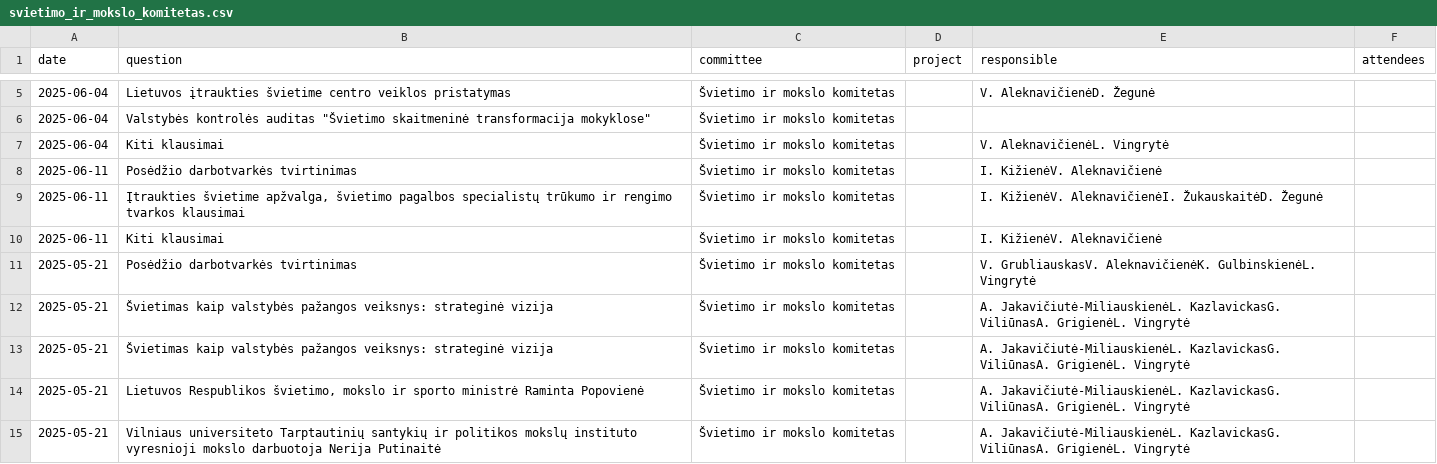
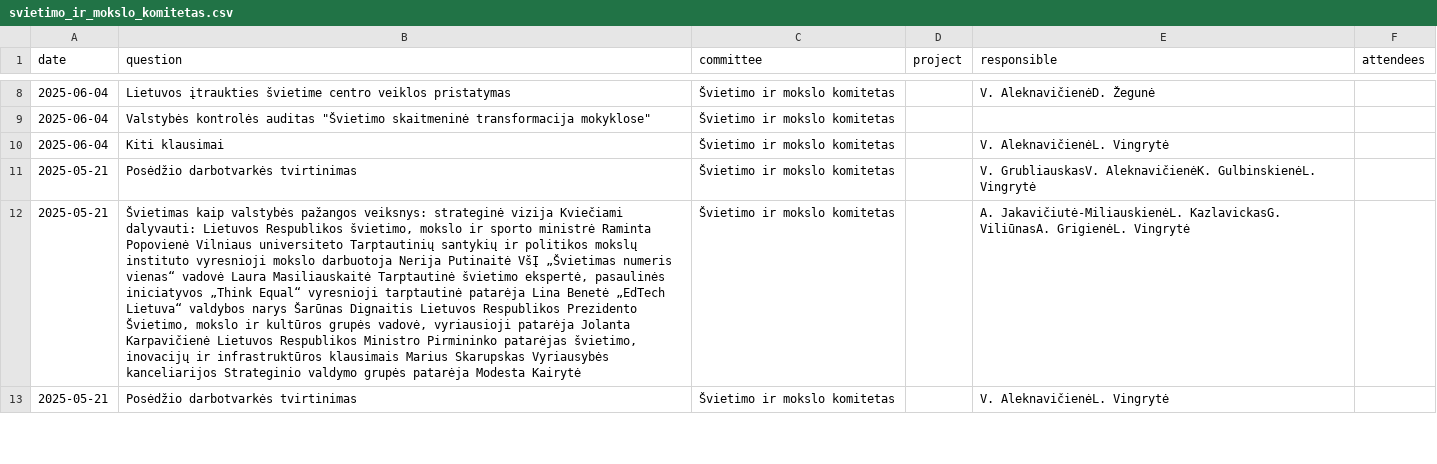
Before and after one commit to VykintaP/seimo_komitetai, a CSV file: data/raw/svietimo_ir_mokslo_komitetas.csv, drawn as a sheet; only a part is shown, gaps mark what is left out; the shorter side is filled out with more unchanged rows; removed rows and columns are numbered as before the commit, all else as after; the diff covers the shown part only; the diff names each change by its address in the sheet, - before the commit and + after, or states it on an @@ line.

```diff
--- a/data/raw/svietimo_ir_mokslo_komitetas.csv
+++ b/data/raw/svietimo_ir_mokslo_komitetas.csv
@@ row 8 moved to row 2: 2025-06-11 @@
@@ row 9 moved to row 3: 2025-06-11 @@
@@ row 10 moved to row 4: 2025-06-11 @@
-B12 (question): …strateginė vizija
+B12 (question): …strateginė vizija Kviečiami dalyvauti: Lietuvos Respublikos švietimo, mokslo ir sporto ministrė Raminta Popovienė Vilniaus universiteto Tarptautinių santykių ir politikos mokslų instituto vyresnioji mokslo darbuotoja Nerija Putinaitė VšĮ „Švietimas numeris vienas“ vadovė Laura Masiliauskaitė Tarptautinė švietimo ekspertė, pasaulinės iniciatyvos „Think Equal“ vyresnioji tarptautinė patarėja Lina Benetė „EdTech Lietuva“ valdybos narys Šarūnas Dignaitis Lietuvos Respublikos Prezidento Švietimo, mokslo ir kultūros grupės vadovė, vyriausioji patarėja Jolanta Karpavičienė Lietuvos Respublikos Ministro Pirmininko patarėjas švietimo, inovacijų ir infrastruktūros klausimais Marius Skarupskas Vyriausybės kanceliarijos Strateginio valdymo grupės patarėja Modesta Kairytė
-row 13: 2025-05-21 | Švietimas kaip valstybės pažangos veiksnys: strateginė vizija | Švietimo ir mokslo komitetas |  | A. Jakavičiutė-MiliauskienėL. KazlavickasG. ViliūnasA. GrigienėL. Vingrytė
-row 14: 2025-05-21 | Lietuvos Respublikos švietimo, mokslo ir sporto ministrė Raminta Popovienė | Švietimo ir mokslo komitetas |  | A. Jakavičiutė-MiliauskienėL. KazlavickasG. ViliūnasA. GrigienėL. Vingrytė
-row 15: 2025-05-21 | Vilniaus universiteto Tarptautinių santykių ir politikos mokslų instituto vyresnioji mokslo darbuotoja Nerija Putinaitė | Švietimo ir mokslo komitetas |  | A. Jakavičiutė-MiliauskienėL. KazlavickasG. ViliūnasA. GrigienėL. Vingrytė
```
Also changed, not shown: 18 removed rows and 3 edited cells elsewhere in this file, data/cleaned/europos_reikalu_komitetas.csv, data/cleaned/kaimo_reikalu_komitetas.csv, 51 other files.
